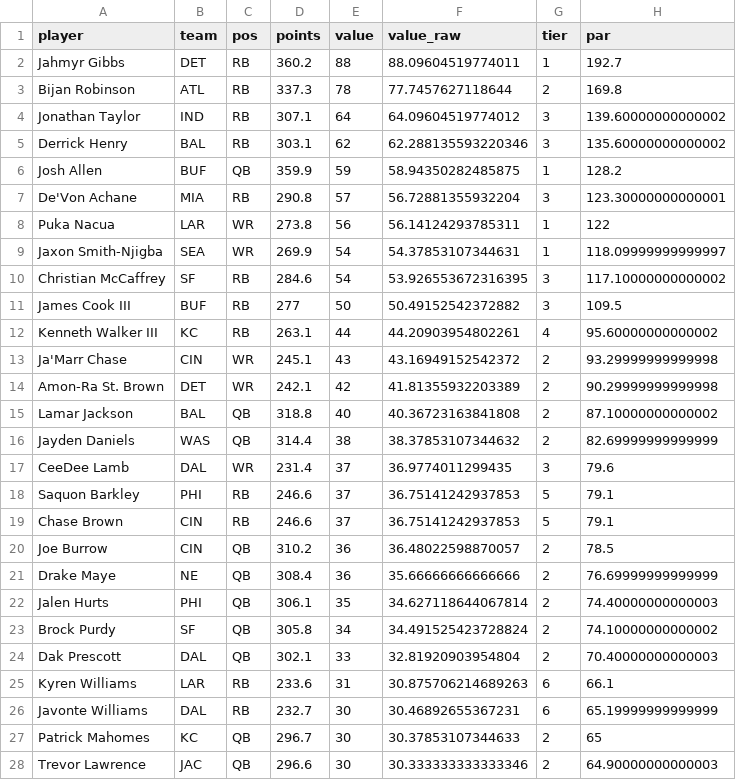
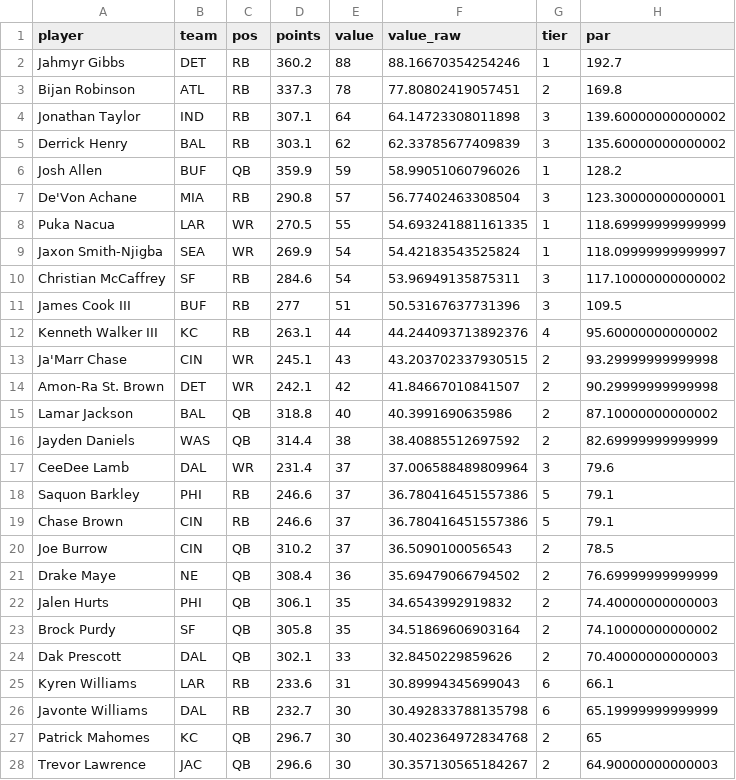
Before and after one commit to mikemartin/fantasy-football-auction-optimizer, a CSV file: data/value_sheet_2026.csv, drawn as a sheet; only a part is shown; the diff covers the shown part only.

```diff
--- a/data/value_sheet_2026.csv
+++ b/data/value_sheet_2026.csv
@@ -1,28 +1,28 @@
 player,team,pos,points,value,value_raw,tier,par
-Jahmyr Gibbs,DET,RB,360.2,88,88.09604519774011,1,192.7
-Bijan Robinson,ATL,RB,337.3,78,77.7457627118644,2,169.8
-Jonathan Taylor,IND,RB,307.1,64,64.09604519774012,3,139.60000000000002
-Derrick Henry,BAL,RB,303.1,62,62.288135593220346,3,135.60000000000002
-Josh Allen,BUF,QB,359.9,59,58.94350282485875,1,128.2
-De'Von Achane,MIA,RB,290.8,57,56.72881355932204,3,123.30000000000001
-Puka Nacua,LAR,WR,273.8,56,56.14124293785311,1,122
-Jaxon Smith-Njigba,SEA,WR,269.9,54,54.37853107344631,1,118.09999999999997
-Christian McCaffrey,SF,RB,284.6,54,53.926553672316395,3,117.10000000000002
-James Cook III,BUF,RB,277,50,50.49152542372882,3,109.5
-Kenneth Walker III,KC,RB,263.1,44,44.20903954802261,4,95.60000000000002
-Ja'Marr Chase,CIN,WR,245.1,43,43.16949152542372,2,93.29999999999998
-Amon-Ra St. Brown,DET,WR,242.1,42,41.81355932203389,2,90.29999999999998
-Lamar Jackson,BAL,QB,318.8,40,40.36723163841808,2,87.10000000000002
-Jayden Daniels,WAS,QB,314.4,38,38.37853107344632,2,82.69999999999999
-CeeDee Lamb,DAL,WR,231.4,37,36.9774011299435,3,79.6
-Saquon Barkley,PHI,RB,246.6,37,36.75141242937853,5,79.1
-Chase Brown,CIN,RB,246.6,37,36.75141242937853,5,79.1
-Joe Burrow,CIN,QB,310.2,36,36.48022598870057,2,78.5
-Drake Maye,NE,QB,308.4,36,35.66666666666666,2,76.69999999999999
-Jalen Hurts,PHI,QB,306.1,35,34.627118644067814,2,74.40000000000003
-Brock Purdy,SF,QB,305.8,34,34.491525423728824,2,74.10000000000002
-Dak Prescott,DAL,QB,302.1,33,32.81920903954804,2,70.40000000000003
-Kyren Williams,LAR,RB,233.6,31,30.875706214689263,6,66.1
-Javonte Williams,DAL,RB,232.7,30,30.46892655367231,6,65.19999999999999
-Patrick Mahomes,KC,QB,296.7,30,30.37853107344633,2,65
-Trevor Lawrence,JAC,QB,296.6,30,30.333333333333346,2,64.90000000000003
+Jahmyr Gibbs,DET,RB,360.2,88,88.16670354254246,1,192.7
+Bijan Robinson,ATL,RB,337.3,78,77.80802419057451,2,169.8
+Jonathan Taylor,IND,RB,307.1,64,64.14723308011898,3,139.60000000000002
+Derrick Henry,BAL,RB,303.1,62,62.33785677409839,3,135.60000000000002
+Josh Allen,BUF,QB,359.9,59,58.99051060796026,1,128.2
+De'Von Achane,MIA,RB,290.8,57,56.77402463308504,3,123.30000000000001
+Puka Nacua,LAR,WR,270.5,55,54.693241881161335,1,118.69999999999999
+Jaxon Smith-Njigba,SEA,WR,269.9,54,54.42183543525824,1,118.09999999999997
+Christian McCaffrey,SF,RB,284.6,54,53.96949135875311,3,117.10000000000002
+James Cook III,BUF,RB,277,51,50.53167637731396,3,109.5
+Kenneth Walker III,KC,RB,263.1,44,44.244093713892376,4,95.60000000000002
+Ja'Marr Chase,CIN,WR,245.1,43,43.203702337930515,2,93.29999999999998
+Amon-Ra St. Brown,DET,WR,242.1,42,41.84667010841507,2,90.29999999999998
+Lamar Jackson,BAL,QB,318.8,40,40.3991690635986,2,87.10000000000002
+Jayden Daniels,WAS,QB,314.4,38,38.40885512697592,2,82.69999999999999
+CeeDee Lamb,DAL,WR,231.4,37,37.006588489809964,3,79.6
+Saquon Barkley,PHI,RB,246.6,37,36.780416451557386,5,79.1
+Chase Brown,CIN,RB,246.6,37,36.780416451557386,5,79.1
+Joe Burrow,CIN,QB,310.2,37,36.5090100056543,2,78.5
+Drake Maye,NE,QB,308.4,36,35.69479066794502,2,76.69999999999999
+Jalen Hurts,PHI,QB,306.1,35,34.6543992919832,2,74.40000000000003
+Brock Purdy,SF,QB,305.8,35,34.51869606903164,2,74.10000000000002
+Dak Prescott,DAL,QB,302.1,33,32.8450229859626,2,70.40000000000003
+Kyren Williams,LAR,RB,233.6,31,30.89994345699043,6,66.1
+Javonte Williams,DAL,RB,232.7,30,30.492833788135798,6,65.19999999999999
+Patrick Mahomes,KC,QB,296.7,30,30.402364972834768,2,65
+Trevor Lawrence,JAC,QB,296.6,30,30.357130565184267,2,64.90000000000003
```
Also changed, not shown: 53 edited cells elsewhere in this file, data/projections_raw_2026.csv, 1 other file.
